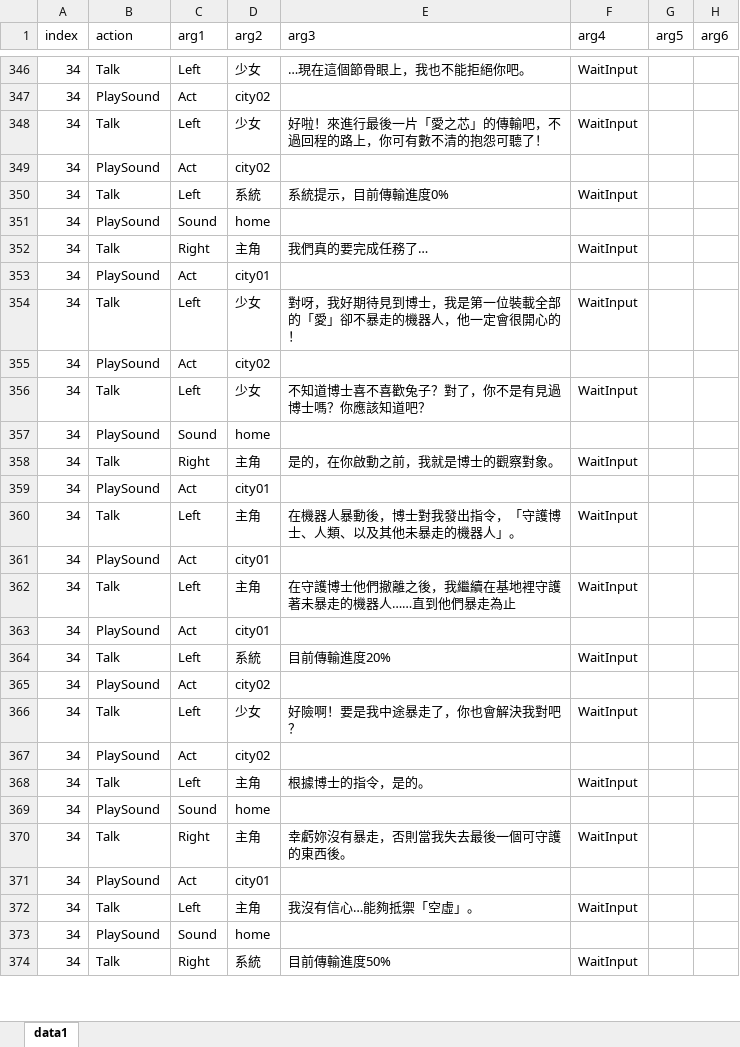
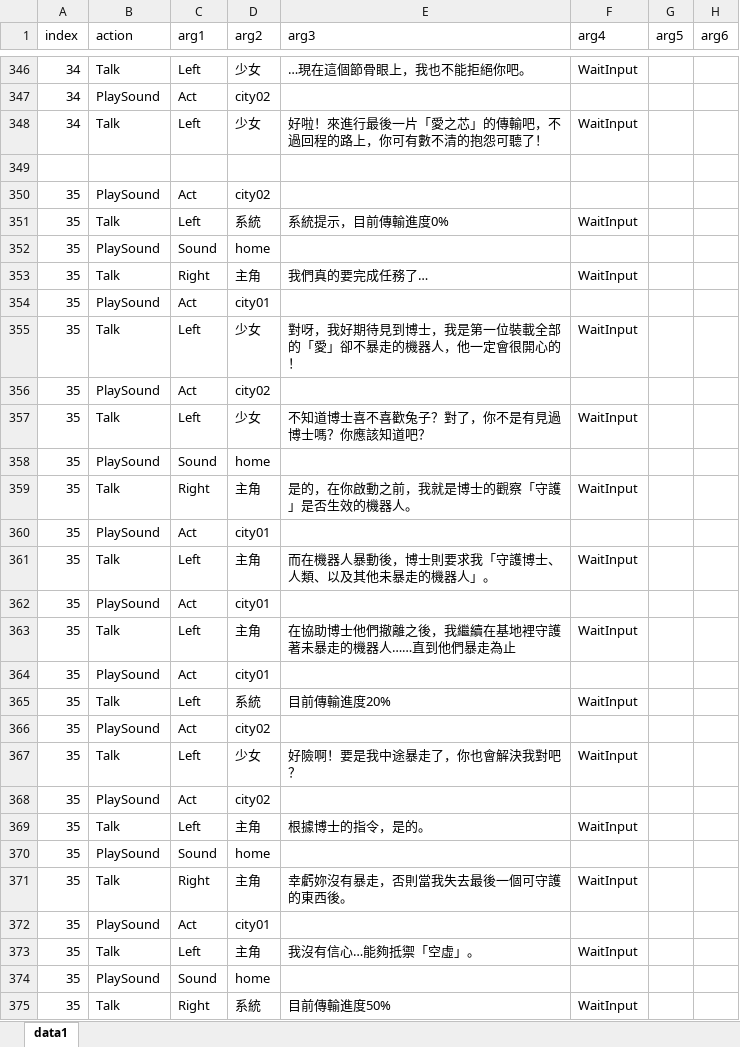
Before and after one commit to YouZhengHua/7thDIYGameJam, an Excel workbook: Assets/ExcelData/Data.xlsx, sheet data1, drawn as a sheet; only a part is shown, gaps mark what is left out; values as stored, in another font and other column widths than the file's, no borders; charts and pictures not drawn; addresses are those after the commit; rows hold the shown columns only; the diff covers the shown part only; the diff names each change by its address in the sheet, - before the commit and + after, or states it on an @@ line.

```diff
--- a/Assets/ExcelData/Data.xlsx (sheet data1)
+++ b/Assets/ExcelData/Data.xlsx (sheet data1)
+row 349: (empty)
-A350:A375 (index): 34
+A350:A375 (index): 35
-E359 (arg3): 是的，在你啟動之前，我就是博士的觀察對象。
+E359 (arg3): 是的，在你啟動之前，我就是博士的觀察「守護」是否生效的機器人。
-E361 (arg3): 在機器人暴動後，博士對我發出指令，「守護博士、人類、以及其他未暴走的機器人」。
+E361 (arg3): 而在機器人暴動後，博士則要求我「守護博士、人類、以及其他未暴走的機器人」。
-E363 (arg3): 在守護博士他們撤離之後，我繼續在基地裡守護著未暴走的機器人……直到他們暴走為止
+E363 (arg3): 在協助博士他們撤離之後，我繼續在基地裡守護著未暴走的機器人……直到他們暴走為止
```
Also changed, not shown: other rows of this sheet, 5 other files.
